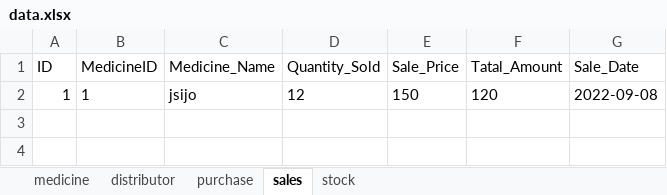
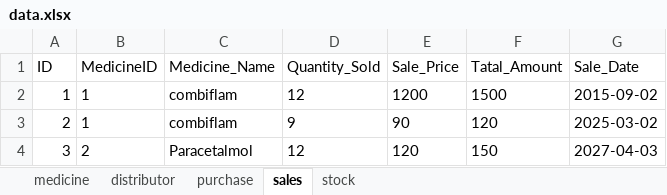
Before and after one commit to superAman07/medicine-app, an Excel workbook: public/data.xlsx, sheet sales, drawn as a sheet; values as stored, in another font and other column widths than the file's, no borders; the diff names each change by its address in the sheet, - before the commit and + after, or states it on an @@ line.

Commit message:
implemented adding and subtracting stocks from stock with purchase and sales

```diff
--- a/public/data.xlsx (sheet sales)
+++ b/public/data.xlsx (sheet sales)
-C2 (Medicine_Name): jsijo
+C2 (Medicine_Name): combiflam
-E2 (Sale_Price): 150
+E2 (Sale_Price): 1200
-F2 (Tatal_Amount): 120
+F2 (Tatal_Amount): 1500
-G2 (Sale_Date): 2022-09-08
+G2 (Sale_Date): 2015-09-02
+row 3: 2 | 1 | combiflam | 9 | 90 | 120 | 2025-03-02
+row 4: 3 | 2 | Paracetalmol | 12 | 120 | 150 | 2027-04-03
```
Also changed, not shown: sheet distributor, sheet stock, sheet purchase, sheet medicine, 8 other files.
